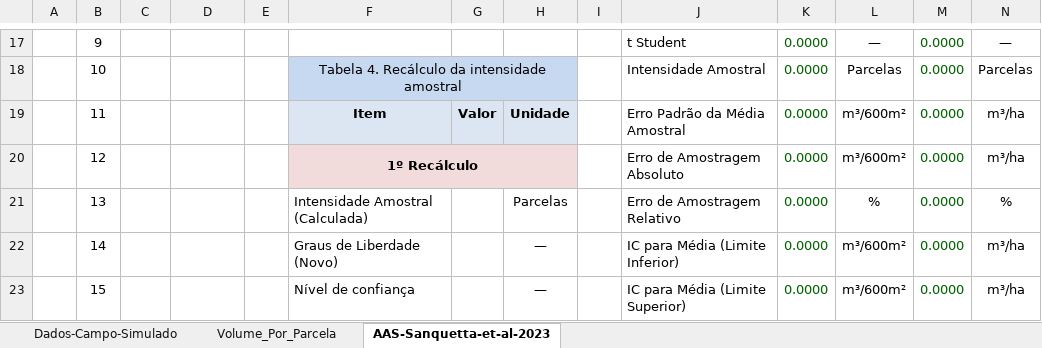
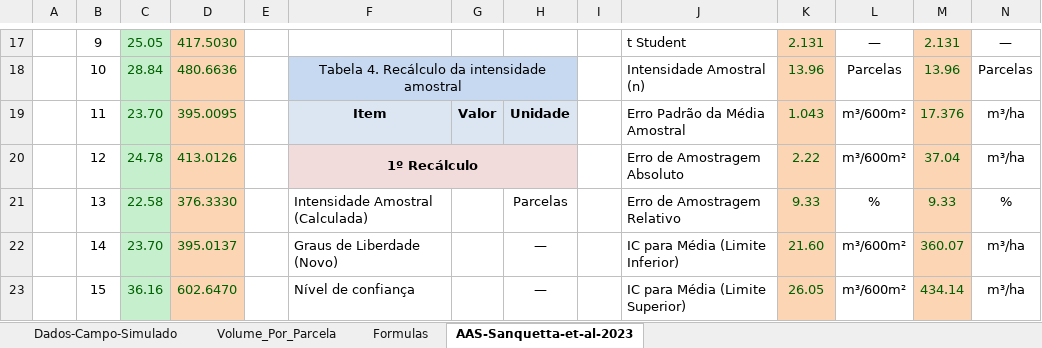
Before and after one commit to DeivisonSouza/FL03039-Inventario-Florestal, an Excel workbook: Slides/data/Aula-Pratica-AAS-Planilha-Analise-Semiautomatica-Exemplo-Sanquetta-et-al-2023-Dados-Campo-Simulados_Versao-Alunos.xlsx, sheet AAS-Sanquetta-et-al-2023, drawn as a sheet; only a part is shown, gaps mark what is left out; values as stored, in another font and other column widths than the file's, no borders; the diff covers the shown part only; the diff names each change by its address in the sheet, - before the commit and + after, or states it on an @@ line.

```diff
--- a/Slides/data/Aula-Pratica-AAS-Planilha-Analise-Semiautomatica-Exemplo-Sanquetta-et-al-2023-Dados-Campo-Simulados_Versao-Alunos.xlsx (sheet AAS-Sanquetta-et-al-2023)
+++ b/Slides/data/Aula-Pratica-AAS-Planilha-Analise-Semiautomatica-Exemplo-Sanquetta-et-al-2023-Dados-Campo-Simulados_Versao-Alunos.xlsx (sheet AAS-Sanquetta-et-al-2023)
+sheet tab: Formulas
-C17:C23 fill: none
+C17:C23 fill: #C6EFCE
-C17: (empty)
+C17: 25.05
-D17:D23 fill: none
+D17:D23 fill: #FCD5B5
-D17: (empty)
+D17: 417.5030
-K17:K23 fill: none
+K17:K23 fill: #FCD5B5
-K17: 0.0000
+K17: 2.131
-M17:M23 fill: none
+M17:M23 fill: #FCD5B5
-M17: 0.0000
+M17: 2.131
-C18: (empty)
+C18: 28.84
-D18: (empty)
+D18: 480.6636
-J18: Intensidade Amostral
+J18: Intensidade Amostral (n)
-K18: 0.0000
+K18: 13.96
-M18: 0.0000
+M18: 13.96
-C19: (empty)
+C19: 23.70
-D19: (empty)
+D19: 395.0095
-K19: 0.0000
+K19: 1.043
-M19: 0.0000
+M19: 17.376
-C20: (empty)
+C20: 24.78
-D20: (empty)
+D20: 413.0126
-K20: 0.0000
+K20: 2.22
-M20: 0.0000
+M20: 37.04
-C21: (empty)
+C21: 22.58
-D21: (empty)
+D21: 376.3330
-K21: 0.0000
+K21: 9.33
-M21: 0.0000
+M21: 9.33
-C22: (empty)
+C22: 23.70
-D22: (empty)
+D22: 395.0137
-K22: 0.0000
+K22: 21.60
-M22: 0.0000
+M22: 360.07
-C23: (empty)
+C23: 36.16
-D23: (empty)
+D23: 602.6470
-K23: 0.0000
+K23: 26.05
-M23: 0.0000
+M23: 434.14
```
Also changed, not shown: 58 edited cells and cell formats elsewhere in this sheet, sheet Dados-Campo-Simulado, sheet Volume_Por_Parcela, charts or pictures, Slides/data/Aula-Pratica-AAS-Planilha-Analise-Semiautomatica-Exemplo-Sanquetta-et-al-2023-Dados-Campo-Simulados.xlsx, 3 other files.
